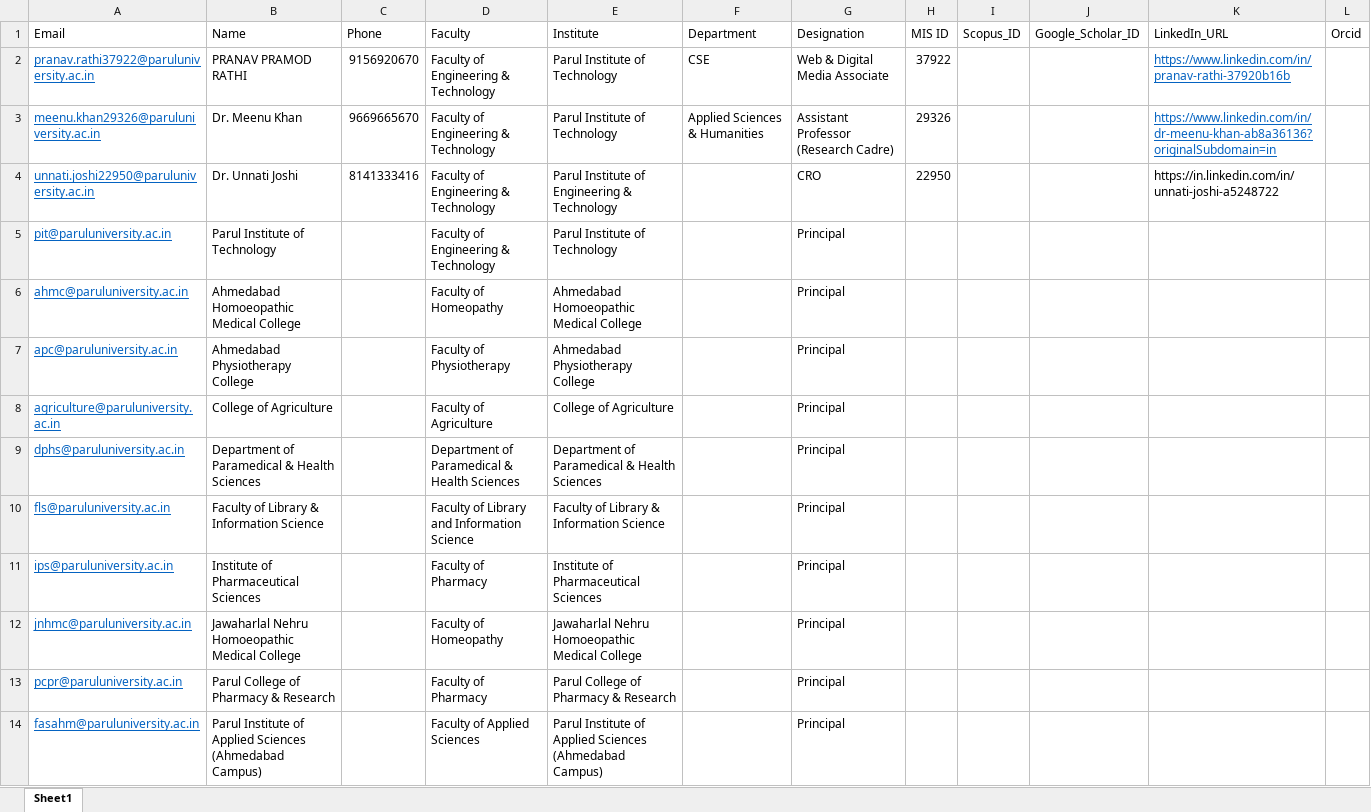
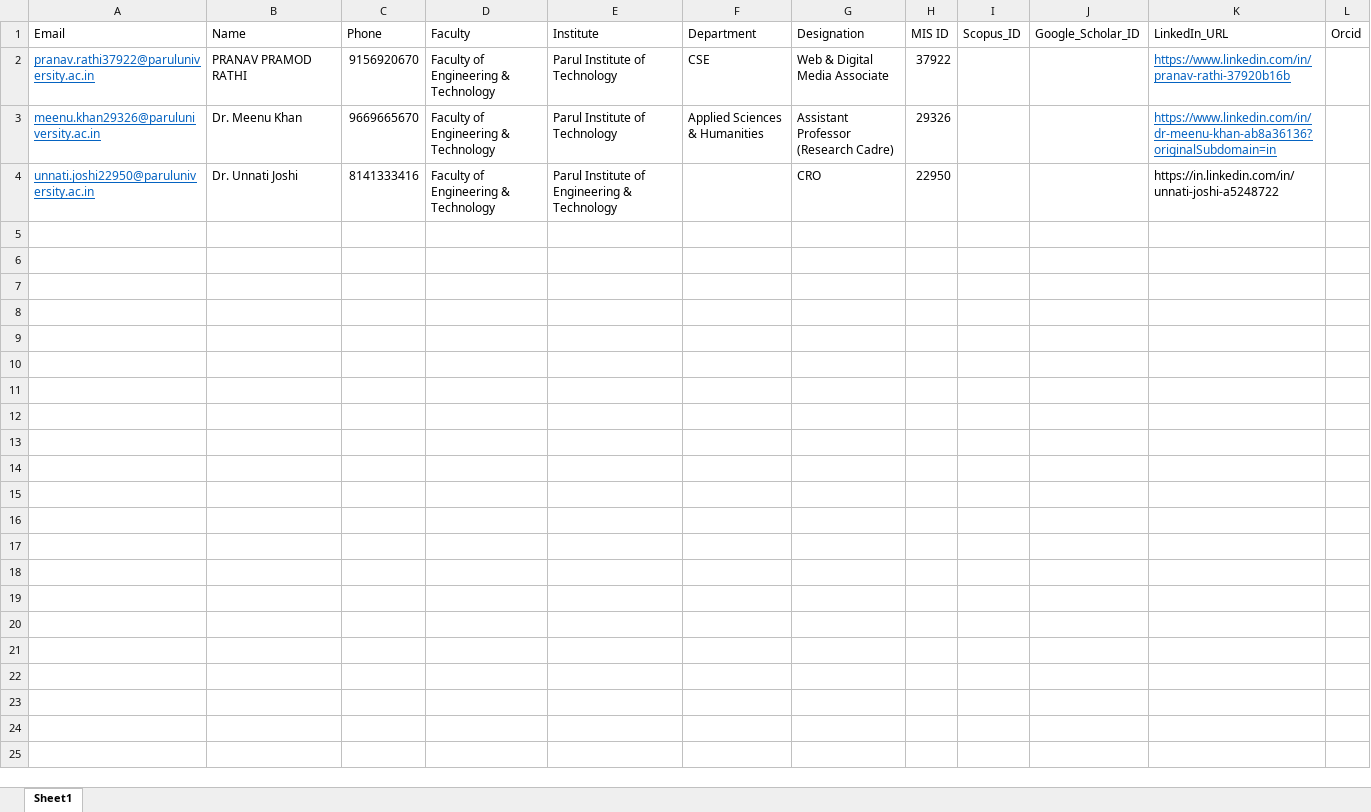
Before and after one commit to prathi912/rdc-imr, an Excel workbook: staffdata.xlsx, sheet Sheet1, drawn as a sheet; only a part is shown; values as stored, in another font and other column widths than the file's, no borders; the diff covers the shown part only; the diff names each change by its address in the sheet, - before the commit and + after, or states it on an @@ line.

```diff
--- a/staffdata.xlsx (sheet Sheet1)
+++ b/staffdata.xlsx (sheet Sheet1)
-row 5: pit@paruluniversity.ac.in | Parul Institute of Technology |  | Faculty of Engineering & Technology | Parul Institute of Technology |  | Principal
-row 6: ahmc@paruluniversity.ac.in | Ahmedabad Homoeopathic Medical College |  | Faculty of Homeopathy | Ahmedabad Homoeopathic Medical College |  | Principal
-row 7: apc@paruluniversity.ac.in | Ahmedabad Physiotherapy College |  | Faculty of Physiotherapy | Ahmedabad Physiotherapy College |  | Principal
-row 8: agriculture@paruluniversity.ac.in | College of Agriculture |  | Faculty of Agriculture | College of Agriculture |  | Principal
-row 9: dphs@paruluniversity.ac.in | Department of Paramedical & Health Sciences |  | Department of Paramedical & Health Sciences | Department of Paramedical & Health Sciences |  | Principal
-row 10: fls@paruluniversity.ac.in | Faculty of Library & Information Science |  | Faculty of Library and Information Science | Faculty of Library & Information Science |  | Principal
-row 11: ips@paruluniversity.ac.in | Institute of Pharmaceutical Sciences |  | Faculty of Pharmacy | Institute of Pharmaceutical Sciences |  | Principal
-row 12: jnhmc@paruluniversity.ac.in | Jawaharlal Nehru Homoeopathic Medical College |  | Faculty of Homeopathy | Jawaharlal Nehru Homoeopathic Medical College |  | Principal
-row 13: pcpr@paruluniversity.ac.in | Parul College of Pharmacy & Research |  | Faculty of Pharmacy | Parul College of Pharmacy & Research |  | Principal
-row 14: fasahm@paruluniversity.ac.in | Parul Institute of Applied Sciences (Ahmedabad Campus) |  | Faculty of Applied Sciences | Parul Institute of Applied Sciences (Ahmedabad Campus) |  | Principal
```
Also changed, not shown: 34 removed rows elsewhere in this sheet, 1 other file.
